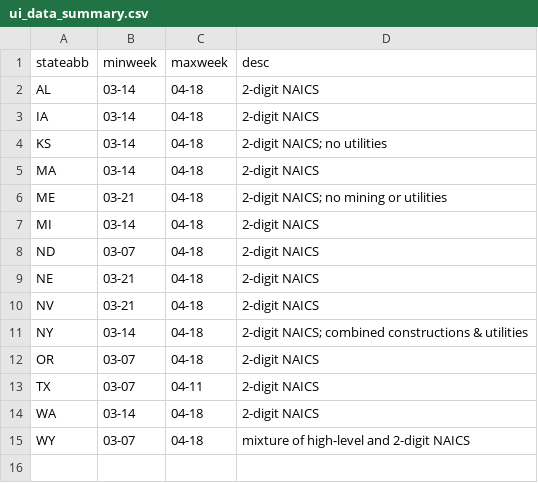
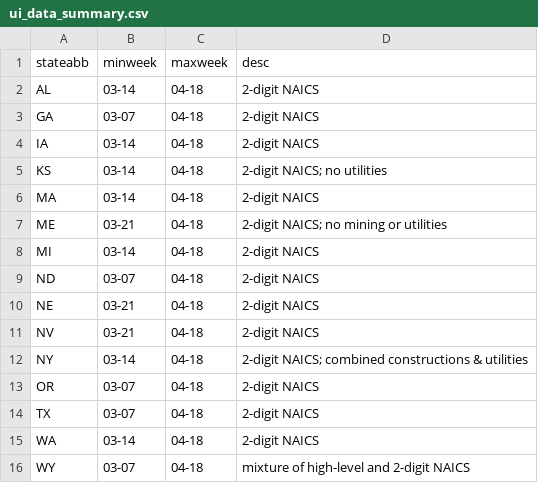
Before and after one commit to Economic/ui_state_detailed, a CSV file: output/ui_data_summary.csv, drawn as a sheet.

```diff
--- a/output/ui_data_summary.csv
+++ b/output/ui_data_summary.csv
@@ -2,2 +2,3 @@ stateabb,minweek,maxweek,desc
 AL,03-14,04-18,2-digit NAICS
+GA,03-07,04-18,2-digit NAICS
 IA,03-14,04-18,2-digit NAICS
@@ -12,3 +13,3 @@ NY,03-14,04-18,2-digit NAICS; combined constructions & utilities
 OR,03-07,04-18,2-digit NAICS
-TX,03-07,04-11,2-digit NAICS
+TX,03-07,04-18,2-digit NAICS
 WA,03-14,04-18,2-digit NAICS
```
Also changed, not shown: 6 other files.
